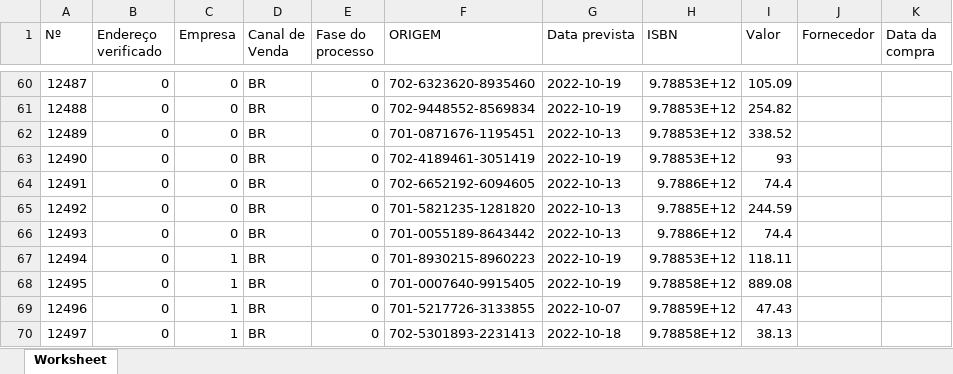
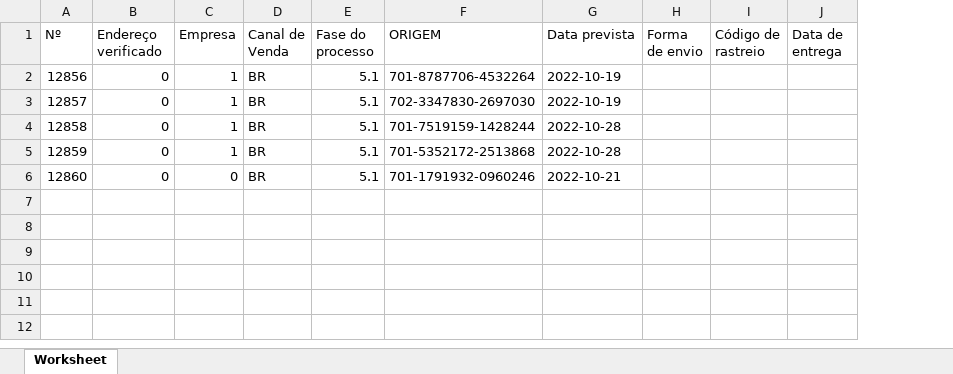
Before and after one commit to Ellyzeul/B1Sistema-PDOCRUD, an Excel workbook: public/pdocrud/downloads/file.xlsx, sheet Worksheet, drawn as a sheet; only a part is shown, gaps mark what is left out; values as stored, in another font and other column widths than the file's, no borders; removed rows and columns are numbered as before the commit, all else as after; rows hold the shown columns only; the diff covers the shown part only; the diff names each change by its address in the sheet, - before the commit and + after, or states it on an @@ line.

```diff
--- a/public/pdocrud/downloads/file.xlsx (sheet Worksheet)
+++ b/public/pdocrud/downloads/file.xlsx (sheet Worksheet)
-column H (ISBN), row 60: 9.78853E+12; rows 67-70: 9.78853E+12 | 9.78858E+12 | 9.78859E+12 | 9.78858E+12
-column I (Valor), row 60: 105.09; rows 67-70: 118.11 | 889.08 | 47.43 | 38.13
-column J (Fornecedor), empty
-column K (Data da compra), empty
+column H (Forma de envio), empty
+column I (Código de rastreio), empty
+column J (Data de entrega), empty
@@ column A (Nº) renumbered from row 2 down @@
-C2 (Empresa): 0
+C2 (Empresa): 1
-E2 (Fase do processo): 0
+E2 (Fase do processo): 5.1
-F2 (ORIGEM): 702-6323620-8935460
+F2 (ORIGEM): 701-8787706-4532264
-row 61: 12488 | 0 | 0 | BR | 0 | 702-9448552-8569834 | 2022-10-19 | 9.78853E+12 | 254.82
-row 62: 12489 | 0 | 0 | BR | 0 | 701-0871676-1195451 | 2022-10-13 | 9.78853E+12 | 338.52
-row 63: 12490 | 0 | 0 | BR | 0 | 702-4189461-3051419 | 2022-10-19 | 9.78853E+12 | 93
-row 64: 12491 | 0 | 0 | BR | 0 | 702-6652192-6094605 | 2022-10-13 | 9.7886E+12 | 74.4
-row 65: 12492 | 0 | 0 | BR | 0 | 701-5821235-1281820 | 2022-10-13 | 9.7885E+12 | 244.59
-row 66: 12493 | 0 | 0 | BR | 0 | 701-0055189-8643442 | 2022-10-13 | 9.7886E+12 | 74.4
-E3:E6 (Fase do processo): 0
+E3:E6 (Fase do processo): 5.1
-F3 (ORIGEM): 701-8930215-8960223
+F3 (ORIGEM): 702-3347830-2697030
-F4 (ORIGEM): 701-0007640-9915405
+F4 (ORIGEM): 701-7519159-1428244
-G4 (Data prevista): 2022-10-19
+G4 (Data prevista): 2022-10-28
-F5 (ORIGEM): 701-5217726-3133855
+F5 (ORIGEM): 701-5352172-2513868
-G5 (Data prevista): 2022-10-07
+G5 (Data prevista): 2022-10-28
-C6 (Empresa): 1
+C6 (Empresa): 0
-F6 (ORIGEM): 702-5301893-2231413
+F6 (ORIGEM): 701-1791932-0960246
-G6 (Data prevista): 2022-10-18
+G6 (Data prevista): 2022-10-21
```
Also changed, not shown: 58 removed rows elsewhere in this sheet, 1 other file.
